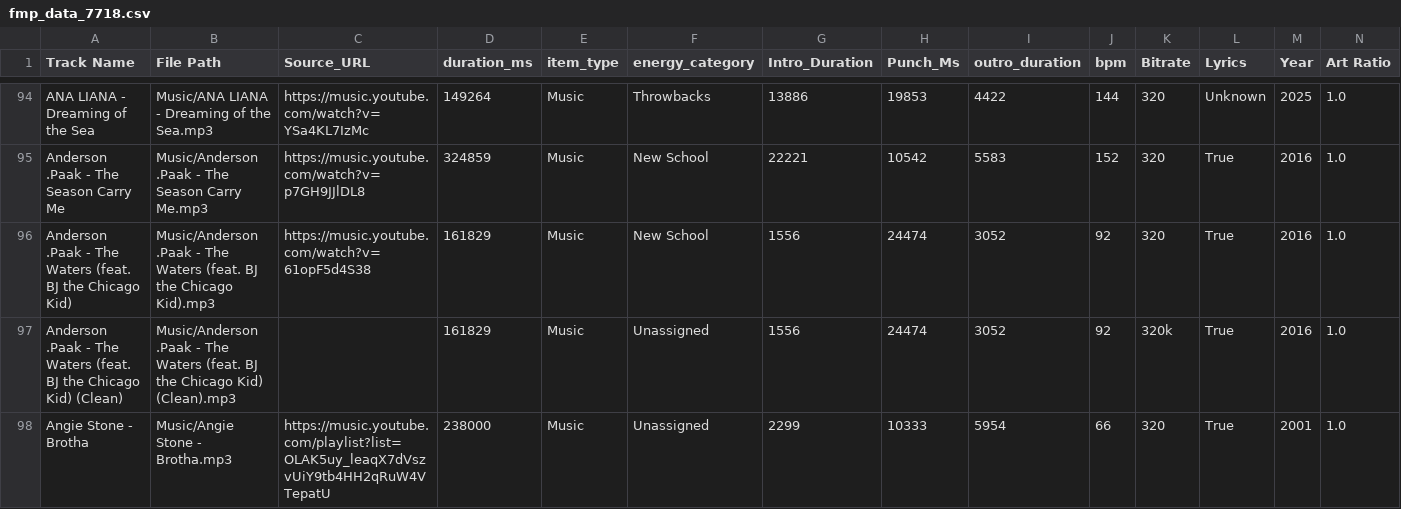
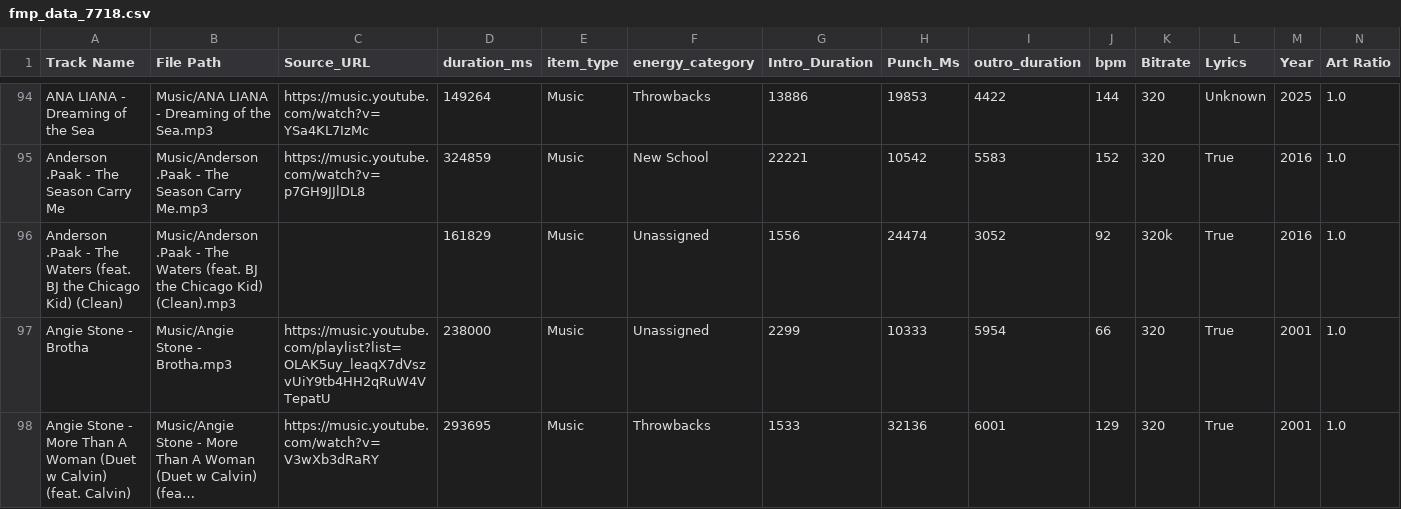
Before and after one commit to ChiTownSounds/FMP-Radio, a CSV file: configs/fmp_data_7718.csv, drawn as a sheet; only a part is shown, gaps mark what is left out; the shorter side is filled out with more unchanged rows; long unchanged cells end in …; rows hold the shown columns only; the diff names each change by its address in the sheet, - before the commit and + after, or states it on an @@ line.

Commit message:
Vaulted new track: Anderson .Paak - The Waters (feat. BJ the Chicago Kid)

```diff
--- a/configs/fmp_data_7718.csv
+++ b/configs/fmp_data_7718.csv
-row 96: Anderson .Paak - The Waters (feat. BJ the Chicago Kid) | Music/Anderson .Paak - The Waters (feat. BJ the Chicago Kid).mp3 | https://music.youtube.com/watch?v=61opF5d4S38 | 161829 | Music | New School | 1556 | 24474 | 3052 | 92 | 320 | True | 2016 | 1.0
```
